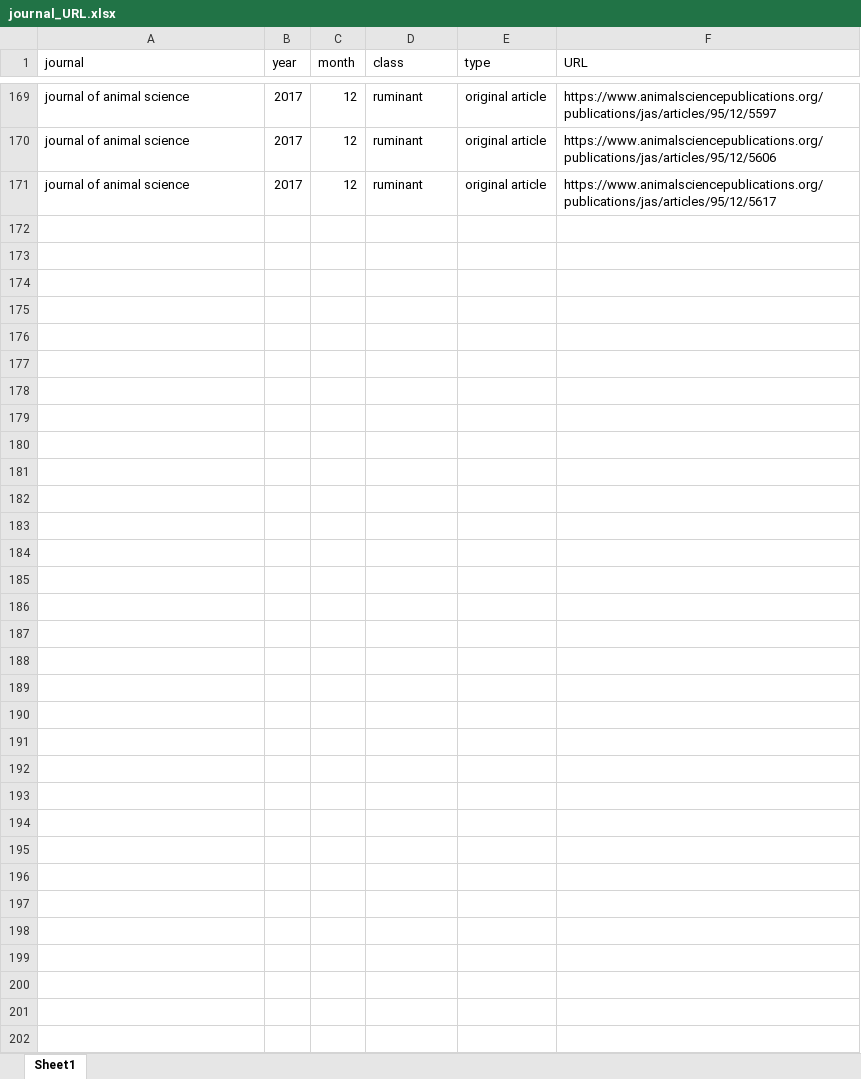
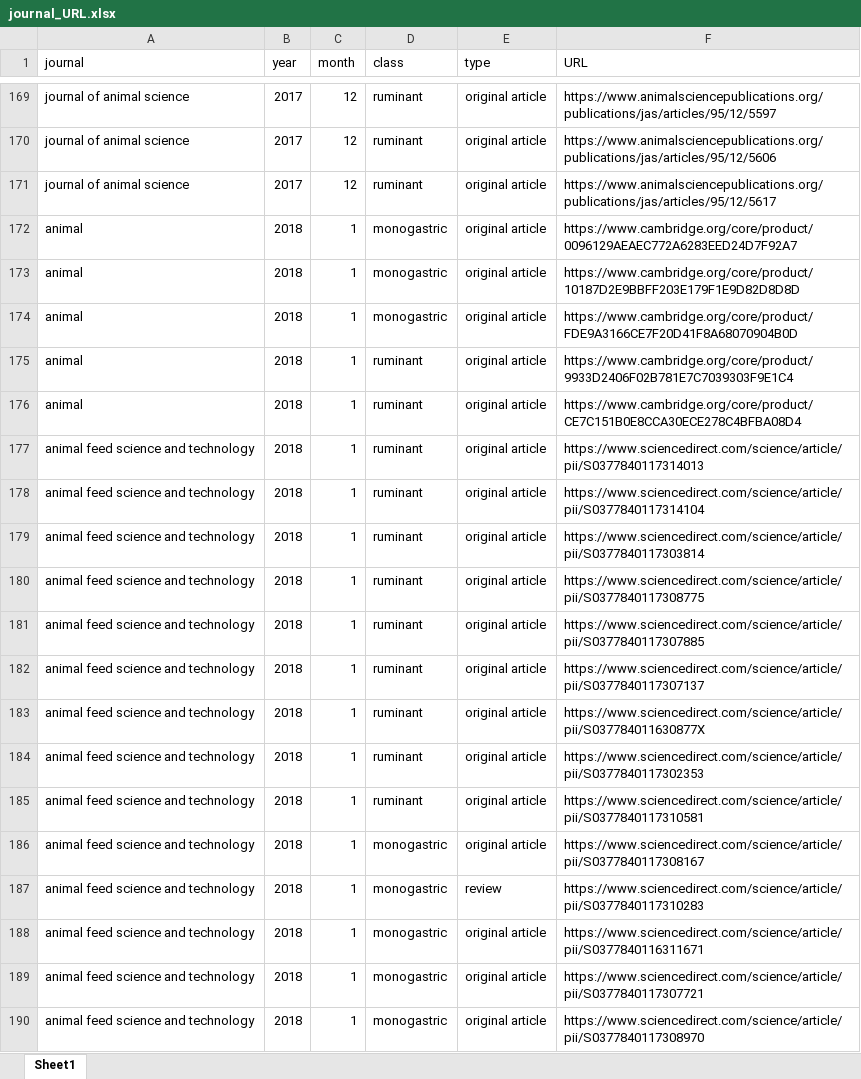
Before and after one commit to YoungjunNa/journal_scraping, an Excel workbook: journal_URL.xlsx, sheet Sheet1, drawn as a sheet; only a part is shown, gaps mark what is left out; values as stored, in another font and other column widths than the file's, no borders; the diff covers the shown part only; the diff names each change by its address in the sheet, - before the commit and + after, or states it on an @@ line.

```diff
--- a/journal_URL.xlsx (sheet Sheet1)
+++ b/journal_URL.xlsx (sheet Sheet1)
+row 172: animal | 2018 | 1 | monogastric | original article | https://www.cambridge.org/core/product/0096129AEAEC772A6283EED24D7F92A7
+row 173: animal | 2018 | 1 | monogastric | original article | https://www.cambridge.org/core/product/10187D2E9BBFF203E179F1E9D82D8D8D
+row 174: animal | 2018 | 1 | monogastric | original article | https://www.cambridge.org/core/product/FDE9A3166CE7F20D41F8A68070904B0D
+row 175: animal | 2018 | 1 | ruminant | original article | https://www.cambridge.org/core/product/9933D2406F02B781E7C7039303F9E1C4
+row 176: animal | 2018 | 1 | ruminant | original article | https://www.cambridge.org/core/product/CE7C151B0E8CCA30ECE278C4BFBA08D4
+row 177: animal feed science and technology | 2018 | 1 | ruminant | original article | https://www.sciencedirect.com/science/article/pii/S0377840117314013
+row 178: animal feed science and technology | 2018 | 1 | ruminant | original article | https://www.sciencedirect.com/science/article/pii/S0377840117314104
+row 179: animal feed science and technology | 2018 | 1 | ruminant | original article | https://www.sciencedirect.com/science/article/pii/S0377840117303814
+row 180: animal feed science and technology | 2018 | 1 | ruminant | original article | https://www.sciencedirect.com/science/article/pii/S0377840117308775
+row 181: animal feed science and technology | 2018 | 1 | ruminant | original article | https://www.sciencedirect.com/science/article/pii/S0377840117307885
+row 182: animal feed science and technology | 2018 | 1 | ruminant | original article | https://www.sciencedirect.com/science/article/pii/S0377840117307137
+row 183: animal feed science and technology | 2018 | 1 | ruminant | original article | https://www.sciencedirect.com/science/article/pii/S037784011630877X
+row 184: animal feed science and technology | 2018 | 1 | ruminant | original article | https://www.sciencedirect.com/science/article/pii/S0377840117302353
+row 185: animal feed science and technology | 2018 | 1 | ruminant | original article | https://www.sciencedirect.com/science/article/pii/S0377840117310581
+row 186: animal feed science and technology | 2018 | 1 | monogastric | original article | https://www.sciencedirect.com/science/article/pii/S0377840117308167
+row 187: animal feed science and technology | 2018 | 1 | monogastric | review | https://www.sciencedirect.com/science/article/pii/S0377840117310283
+row 188: animal feed science and technology | 2018 | 1 | monogastric | original article | https://www.sciencedirect.com/science/article/pii/S0377840116311671
+row 189: animal feed science and technology | 2018 | 1 | monogastric | original article | https://www.sciencedirect.com/science/article/pii/S0377840117307721
+row 190: animal feed science and technology | 2018 | 1 | monogastric | original article | https://www.sciencedirect.com/science/article/pii/S0377840117308970
```
Also changed, not shown: 68 added rows elsewhere in this sheet, 1 other file.
